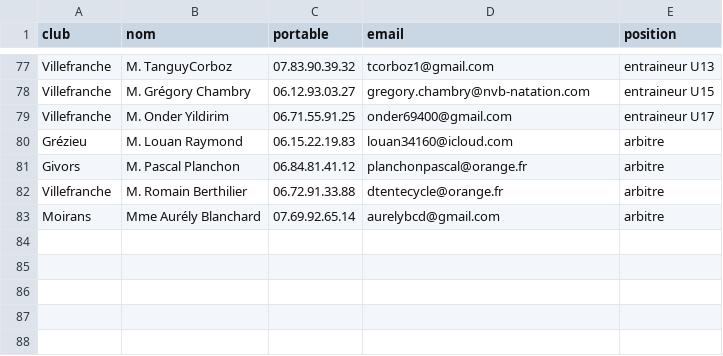
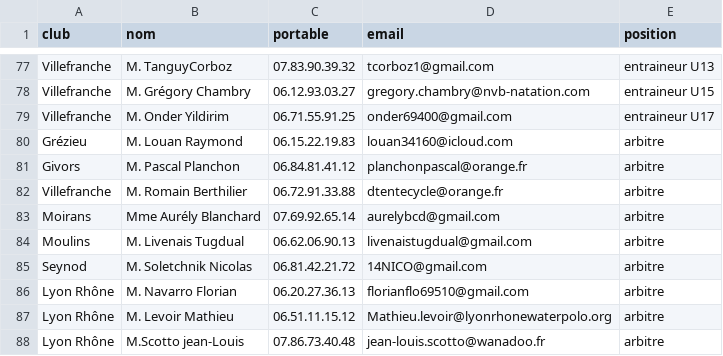
Before and after one commit to praginel/comitesavoienwp, a CSV file: _data/membres.csv, drawn as a sheet; only a part is shown, gaps mark what is left out; the diff names each change by its address in the sheet, - before the commit and + after, or states it on an @@ line.

Commit message:
Update membres.csv
Ajout d"arbitre

```diff
--- a/_data/membres.csv
+++ b/_data/membres.csv
+row 84: Moulins | M. Livenais Tugdual | 06.62.06.90.13 | livenaistugdual@gmail.com | arbitre
+row 85: Seynod | M. Soletchnik Nicolas | 06.81.42.21.72 | 14NICO@gmail.com | arbitre
+row 86: Lyon Rhône | M. Navarro Florian | 06.20.27.36.13 | florianflo69510@gmail.com | arbitre
+row 87: Lyon Rhône | M. Levoir Mathieu | 06.51.11.15.12 | Mathieu.levoir@lyonrhonewaterpolo.org | arbitre
+row 88: Lyon Rhône | M.Scotto jean-Louis | 07.86.73.40.48 | jean-louis.scotto@wanadoo.fr | arbitre
```
